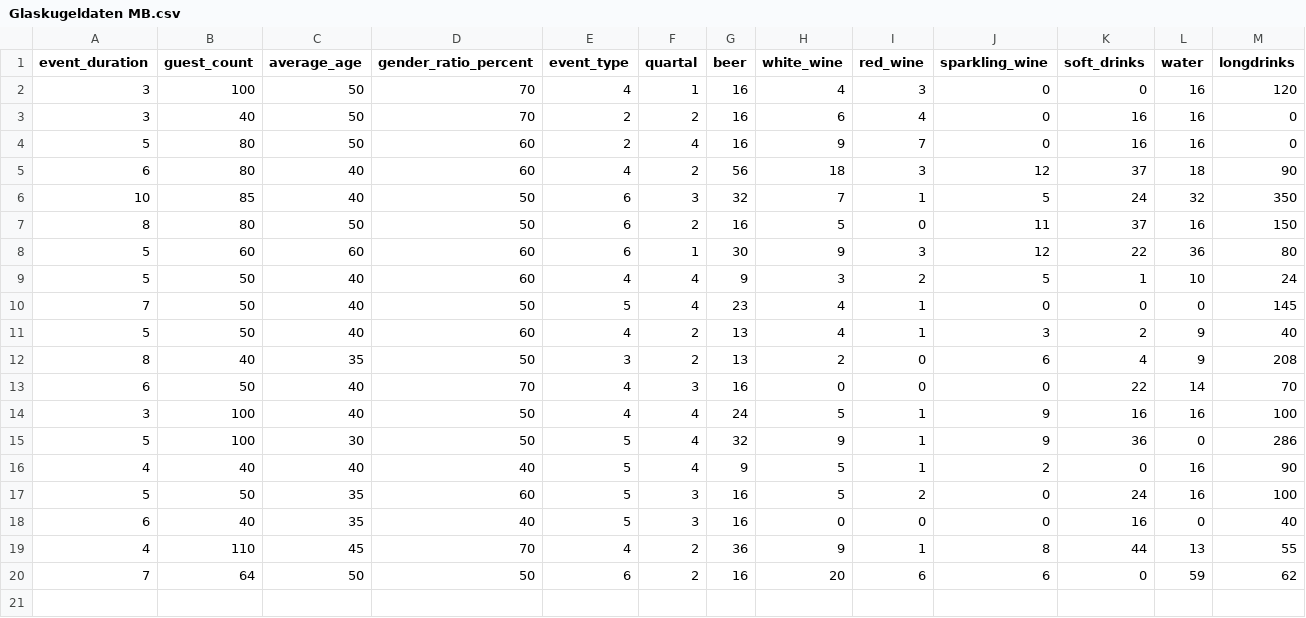
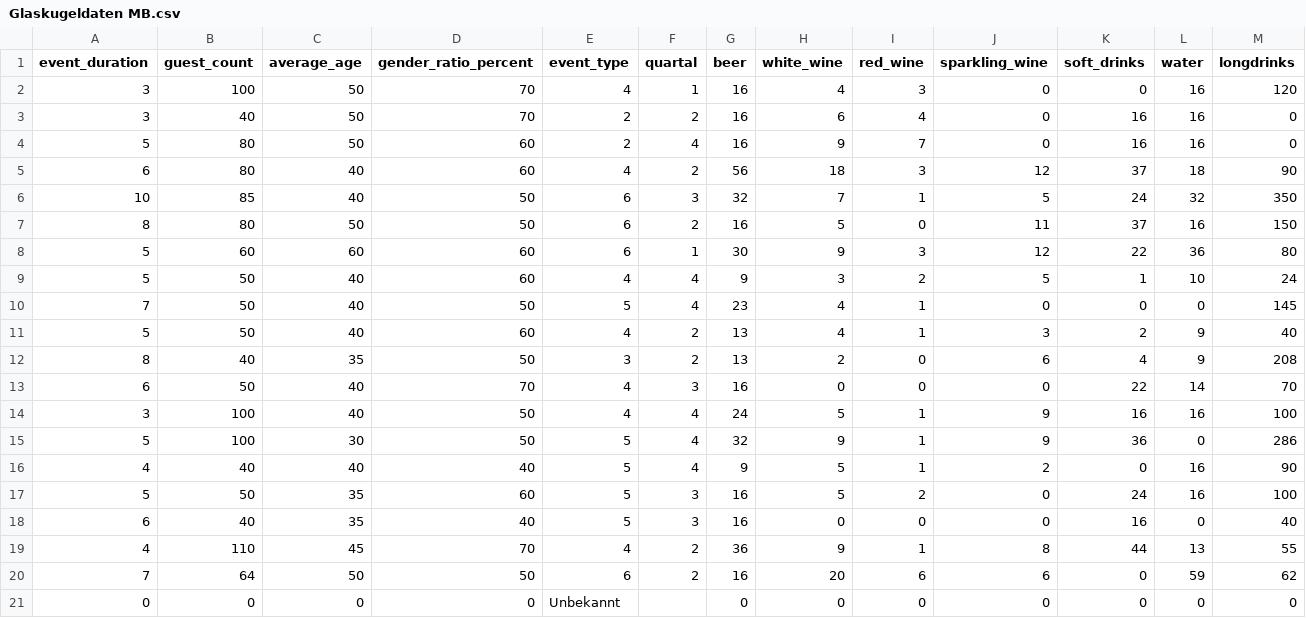
Before and after one commit to makis62547/Getr-nkeprognose, a CSV file: Glaskugeldaten MB.csv, drawn as a sheet.

Commit message:
Automated update of events data

```diff
--- a/Glaskugeldaten MB.csv
+++ b/Glaskugeldaten MB.csv
@@ -20 +20,2 @@ event_duration;guest_count;average_age;gender_ratio_percent;event_type;quartal;b
 7;64;50;50;6;2;16;20;6;6;0;59;62
+0;0;0;0;Unbekannt;;0;0;0;0;0;0;0
```
